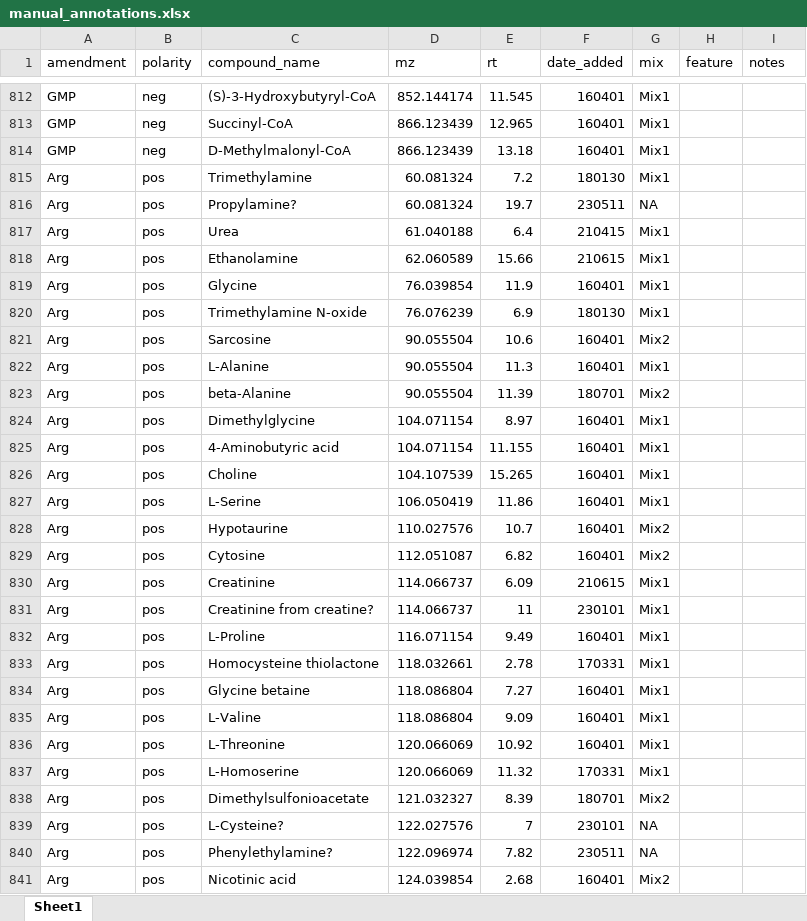
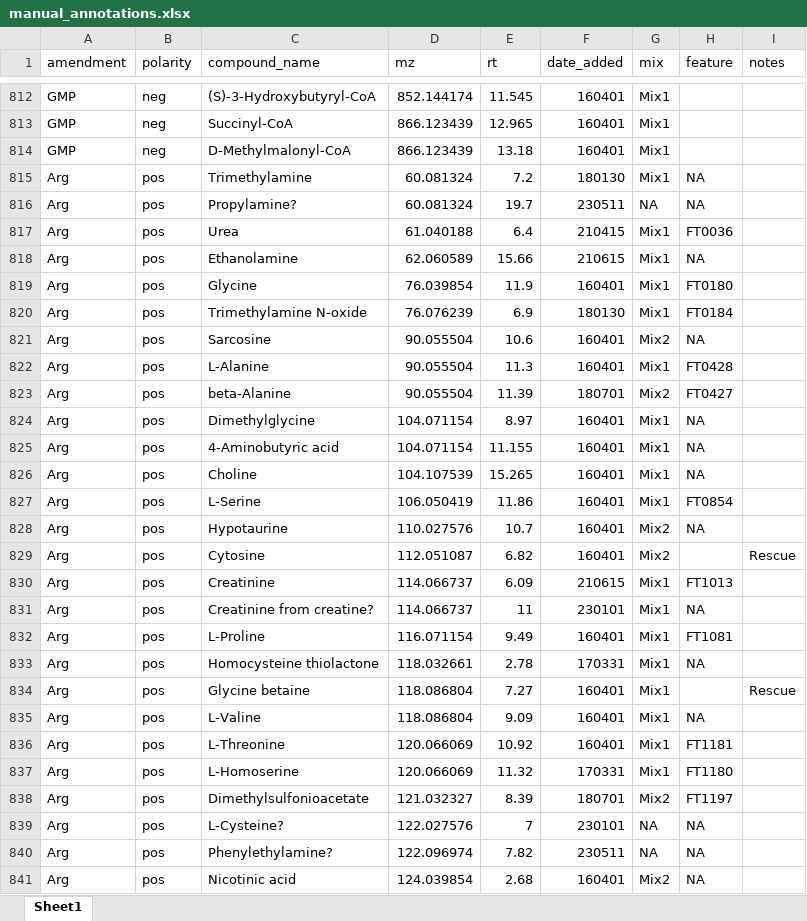
Before and after one commit to wkumler/PARAGON, an Excel workbook: untargeted/manual_annotations.xlsx, sheet Sheet1, drawn as a sheet; only a part is shown, gaps mark what is left out; values as stored, in another font and other column widths than the file's, no borders; the diff covers the shown part only; the diff names each change by its address in the sheet, - before the commit and + after, or states it on an @@ line.

Commit message:
Added arginine annotations, needs rescuing
Missed GBT somehow???

```diff
--- a/untargeted/manual_annotations.xlsx (sheet Sheet1)
+++ b/untargeted/manual_annotations.xlsx (sheet Sheet1)
-H815:H816 (feature): (empty)
+H815:H816 (feature): NA
-H817 (feature): (empty)
+H817 (feature): FT0036
-H818 (feature): (empty)
+H818 (feature): NA
-H819 (feature): (empty)
+H819 (feature): FT0180
-H820 (feature): (empty)
+H820 (feature): FT0184
-H821 (feature): (empty)
+H821 (feature): NA
-H822 (feature): (empty)
+H822 (feature): FT0428
-H823 (feature): (empty)
+H823 (feature): FT0427
-H824:H826 (feature): (empty)
+H824:H826 (feature): NA
-H827 (feature): (empty)
+H827 (feature): FT0854
-H828 (feature): (empty)
+H828 (feature): NA
-I829 (notes): (empty)
+I829 (notes): Rescue
-H830 (feature): (empty)
+H830 (feature): FT1013
-H831 (feature): (empty)
+H831 (feature): NA
-H832 (feature): (empty)
+H832 (feature): FT1081
-H833 (feature): (empty)
+H833 (feature): NA
-I834 (notes): (empty)
+I834 (notes): Rescue
-H835 (feature): (empty)
+H835 (feature): NA
-H836 (feature): (empty)
+H836 (feature): FT1181
-H837 (feature): (empty)
+H837 (feature): FT1180
-H838 (feature): (empty)
+H838 (feature): FT1197
-H839:H841 (feature): (empty)
+H839:H841 (feature): NA
```
Also changed, not shown: 259 edited cells elsewhere in this sheet.
